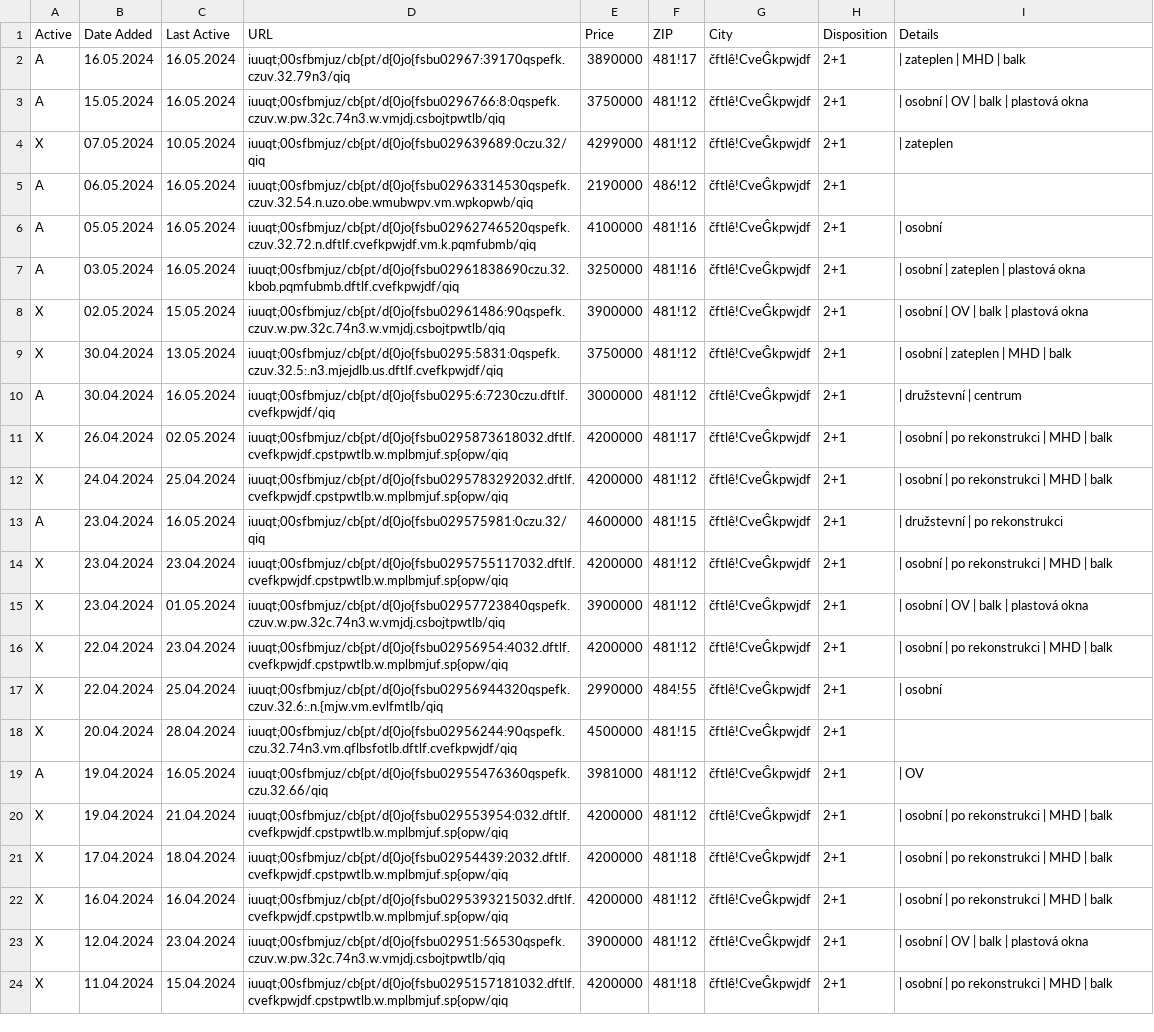
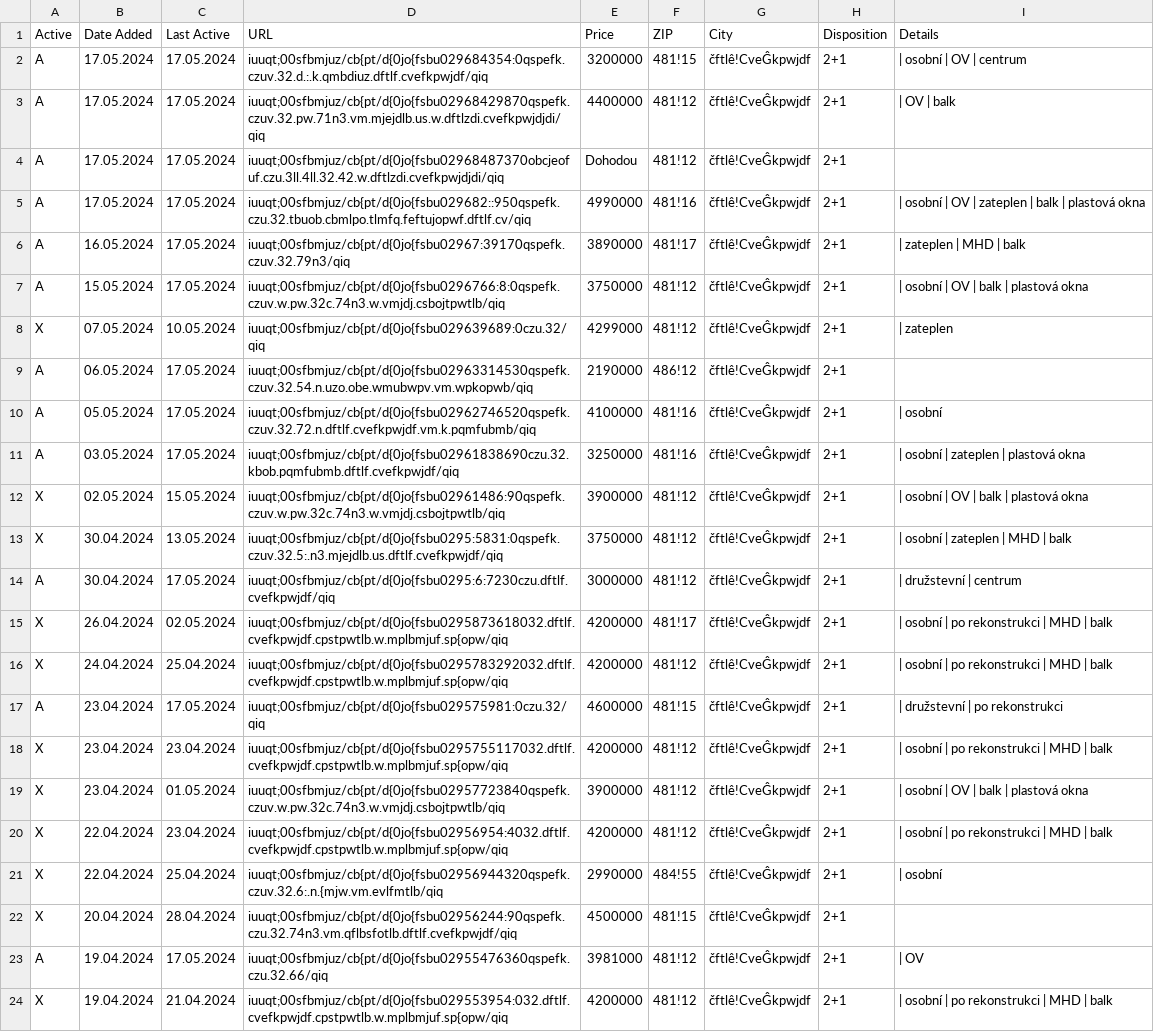
Before and after one commit to zahapat/real-watchdog, a CSV file: database/prodej_2+1.csv, drawn as a sheet; only a part is shown; the shorter side is filled out with more unchanged rows; the diff covers the shown part only.

Commit message:
[refactor]: Update database via automated action

```diff
--- a/database/prodej_2+1.csv
+++ b/database/prodej_2+1.csv
@@ -1,14 +1,18 @@
 Active,Date Added,Last Active,URL,Price,ZIP,City,Disposition,Details
-A,16.05.2024,16.05.2024,iuuqt;00sfbmjuz/cb{pt/d{0jo{fsbu02967:39170qspefk.czuv.32.79n3/qiq,3890000,481!17,čftlê!CveĜkpwjdf,2+1,|  zateplen  |  MHD  |  balk
-A,15.05.2024,16.05.2024,iuuqt;00sfbmjuz/cb{pt/d{0jo{fsbu0296766:8:0qspefk.czuv.w.pw.32c.74n3.w.vmjdj.csbojtpwtlb/qiq,3750000,481!12,čftlê!CveĜkpwjdf,2+1,|  osobní  |  OV  |  balk  |  plastová okna
+A,17.05.2024,17.05.2024,iuuqt;00sfbmjuz/cb{pt/d{0jo{fsbu029684354:0qspefk.czuv.32.d.:.k.qmbdiuz.dftlf.cvefkpwjdf/qiq,3200000,481!15,čftlê!CveĜkpwjdf,2+1,|  osobní  |  OV  |  centrum
+A,17.05.2024,17.05.2024,iuuqt;00sfbmjuz/cb{pt/d{0jo{fsbu02968429870qspefk.czuv.32.pw.71n3.vm.mjejdlb.us.w.dftlzdi.cvefkpwjdjdi/qiq,4400000,481!12,čftlê!CveĜkpwjdf,2+1,|  OV  |  balk
+A,17.05.2024,17.05.2024,iuuqt;00sfbmjuz/cb{pt/d{0jo{fsbu02968487370obcjeofuf.czu.3ll.4ll.32.42.w.dftlzdi.cvefkpwjdjdi/qiq,Dohodou,481!12,čftlê!CveĜkpwjdf,2+1,""
+A,17.05.2024,17.05.2024,iuuqt;00sfbmjuz/cb{pt/d{0jo{fsbu029682::950qspefk.czu.32.tbuob.cbmlpo.tlmfq.feftujopwf.dftlf.cv/qiq,4990000,481!16,čftlê!CveĜkpwjdf,2+1,|  osobní  |  OV  |  zateplen  |  balk  |  plastová okna
+A,16.05.2024,17.05.2024,iuuqt;00sfbmjuz/cb{pt/d{0jo{fsbu02967:39170qspefk.czuv.32.79n3/qiq,3890000,481!17,čftlê!CveĜkpwjdf,2+1,|  zateplen  |  MHD  |  balk
+A,15.05.2024,17.05.2024,iuuqt;00sfbmjuz/cb{pt/d{0jo{fsbu0296766:8:0qspefk.czuv.w.pw.32c.74n3.w.vmjdj.csbojtpwtlb/qiq,3750000,481!12,čftlê!CveĜkpwjdf,2+1,|  osobní  |  OV  |  balk  |  plastová okna
 X,07.05.2024,10.05.2024,iuuqt;00sfbmjuz/cb{pt/d{0jo{fsbu029639689:0czu.32/qiq,4299000,481!12,čftlê!CveĜkpwjdf,2+1,|  zateplen
-A,06.05.2024,16.05.2024,iuuqt;00sfbmjuz/cb{pt/d{0jo{fsbu02963314530qspefk.czuv.32.54.n.uzo.obe.wmubwpv.vm.wpkopwb/qiq,2190000,486!12,čftlê!CveĜkpwjdf,2+1,""
-A,05.05.2024,16.05.2024,iuuqt;00sfbmjuz/cb{pt/d{0jo{fsbu02962746520qspefk.czuv.32.72.n.dftlf.cvefkpwjdf.vm.k.pqmfubmb/qiq,4100000,481!16,čftlê!CveĜkpwjdf,2+1,|  osobní
-A,03.05.2024,16.05.2024,iuuqt;00sfbmjuz/cb{pt/d{0jo{fsbu02961838690czu.32.kbob.pqmfubmb.dftlf.cvefkpwjdf/qiq,3250000,481!16,čftlê!CveĜkpwjdf,2+1,|  osobní  |  zateplen  |  plastová okna
+A,06.05.2024,17.05.2024,iuuqt;00sfbmjuz/cb{pt/d{0jo{fsbu02963314530qspefk.czuv.32.54.n.uzo.obe.wmubwpv.vm.wpkopwb/qiq,2190000,486!12,čftlê!CveĜkpwjdf,2+1,""
+A,05.05.2024,17.05.2024,iuuqt;00sfbmjuz/cb{pt/d{0jo{fsbu02962746520qspefk.czuv.32.72.n.dftlf.cvefkpwjdf.vm.k.pqmfubmb/qiq,4100000,481!16,čftlê!CveĜkpwjdf,2+1,|  osobní
+A,03.05.2024,17.05.2024,iuuqt;00sfbmjuz/cb{pt/d{0jo{fsbu02961838690czu.32.kbob.pqmfubmb.dftlf.cvefkpwjdf/qiq,3250000,481!16,čftlê!CveĜkpwjdf,2+1,|  osobní  |  zateplen  |  plastová okna
 X,02.05.2024,15.05.2024,iuuqt;00sfbmjuz/cb{pt/d{0jo{fsbu02961486:90qspefk.czuv.w.pw.32c.74n3.w.vmjdj.csbojtpwtlb/qiq,3900000,481!12,čftlê!CveĜkpwjdf,2+1,|  osobní  |  OV  |  balk  |  plastová okna
 X,30.04.2024,13.05.2024,iuuqt;00sfbmjuz/cb{pt/d{0jo{fsbu0295:5831:0qspefk.czuv.32.5:.n3.mjejdlb.us.dftlf.cvefkpwjdf/qiq,3750000,481!12,čftlê!CveĜkpwjdf,2+1,|  osobní  |  zateplen  |  MHD  |  balk
-A,30.04.2024,16.05.2024,iuuqt;00sfbmjuz/cb{pt/d{0jo{fsbu0295:6:7230czu.dftlf.cvefkpwjdf/qiq,3000000,481!12,čftlê!CveĜkpwjdf,2+1,|  družstevní  |  centrum
+A,30.04.2024,17.05.2024,iuuqt;00sfbmjuz/cb{pt/d{0jo{fsbu0295:6:7230czu.dftlf.cvefkpwjdf/qiq,3000000,481!12,čftlê!CveĜkpwjdf,2+1,|  družstevní  |  centrum
 X,26.04.2024,02.05.2024,iuuqt;00sfbmjuz/cb{pt/d{0jo{fsbu0295873618032.dftlf.cvefkpwjdf.cpstpwtlb.w.mplbmjuf.sp{opw/qiq,4200000,481!17,čftlê!CveĜkpwjdf,2+1,|  osobní  |  po rekonstrukci  |  MHD  |  balk
 X,24.04.2024,25.04.2024,iuuqt;00sfbmjuz/cb{pt/d{0jo{fsbu0295783292032.dftlf.cvefkpwjdf.cpstpwtlb.w.mplbmjuf.sp{opw/qiq,4200000,481!12,čftlê!CveĜkpwjdf,2+1,|  osobní  |  po rekonstrukci  |  MHD  |  balk
-A,23.04.2024,16.05.2024,iuuqt;00sfbmjuz/cb{pt/d{0jo{fsbu029575981:0czu.32/qiq,4600000,481!15,čftlê!CveĜkpwjdf,2+1,|  družstevní  |  po rekonstrukci
+A,23.04.2024,17.05.2024,iuuqt;00sfbmjuz/cb{pt/d{0jo{fsbu029575981:0czu.32/qiq,4600000,481!15,čftlê!CveĜkpwjdf,2+1,|  družstevní  |  po rekonstrukci
 X,23.04.2024,23.04.2024,iuuqt;00sfbmjuz/cb{pt/d{0jo{fsbu0295755117032.dftlf.cvefkpwjdf.cpstpwtlb.w.mplbmjuf.sp{opw/qiq,4200000,481!12,čftlê!CveĜkpwjdf,2+1,|  osobní  |  po rekonstrukci  |  MHD  |  balk
@@ -18,3 +22,3 @@ X,22.04.2024,25.04.2024,iuuqt;00sfbmjuz/cb{pt/d{0jo{fsbu02956944320qspefk.czuv.3
 X,20.04.2024,28.04.2024,iuuqt;00sfbmjuz/cb{pt/d{0jo{fsbu02956244:90qspefk.czu.32.74n3.vm.qflbsfotlb.dftlf.cvefkpwjdf/qiq,4500000,481!15,čftlê!CveĜkpwjdf,2+1,""
-A,19.04.2024,16.05.2024,iuuqt;00sfbmjuz/cb{pt/d{0jo{fsbu02955476360qspefk.czu.32.66/qiq,3981000,481!12,čftlê!CveĜkpwjdf,2+1,|  OV
+A,19.04.2024,17.05.2024,iuuqt;00sfbmjuz/cb{pt/d{0jo{fsbu02955476360qspefk.czu.32.66/qiq,3981000,481!12,čftlê!CveĜkpwjdf,2+1,|  OV
 X,19.04.2024,21.04.2024,iuuqt;00sfbmjuz/cb{pt/d{0jo{fsbu029553954:032.dftlf.cvefkpwjdf.cpstpwtlb.w.mplbmjuf.sp{opw/qiq,4200000,481!12,čftlê!CveĜkpwjdf,2+1,|  osobní  |  po rekonstrukci  |  MHD  |  balk
```
Also changed, not shown: 10 edited cells elsewhere in this file, database/prodej_1+1.csv, database/prodej_2+kk.csv, 9 other files.
